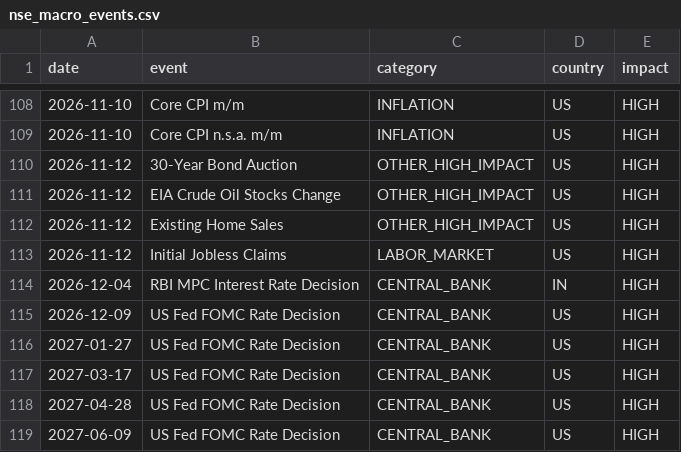
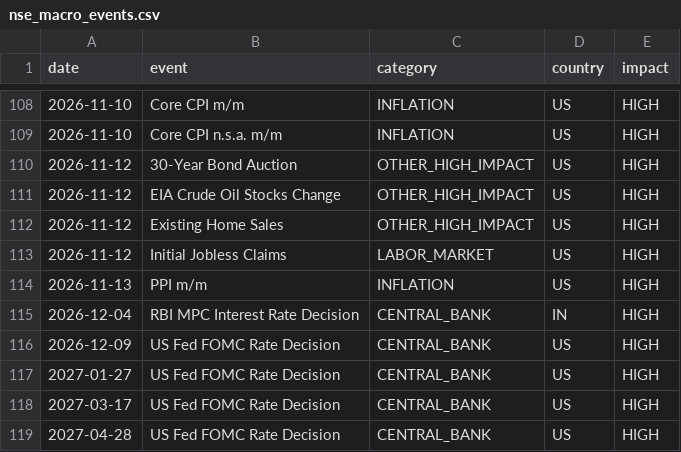
Before and after one commit to citadel-hq/nse_holidays, a CSV file: nse_macro_events.csv, drawn as a sheet; only a part is shown, gaps mark what is left out; the shorter side is filled out with more unchanged rows.

Commit message:
Update latest NSE holidays and macro events

```diff
--- a/nse_macro_events.csv
+++ b/nse_macro_events.csv
@@ -113,2 +113,3 @@ date,event,category,country,impact
 2026-11-12,Initial Jobless Claims,LABOR_MARKET,US,HIGH
+2026-11-13,PPI m/m,INFLATION,US,HIGH
 2026-12-04,RBI MPC Interest Rate Decision,CENTRAL_BANK,IN,HIGH
```
